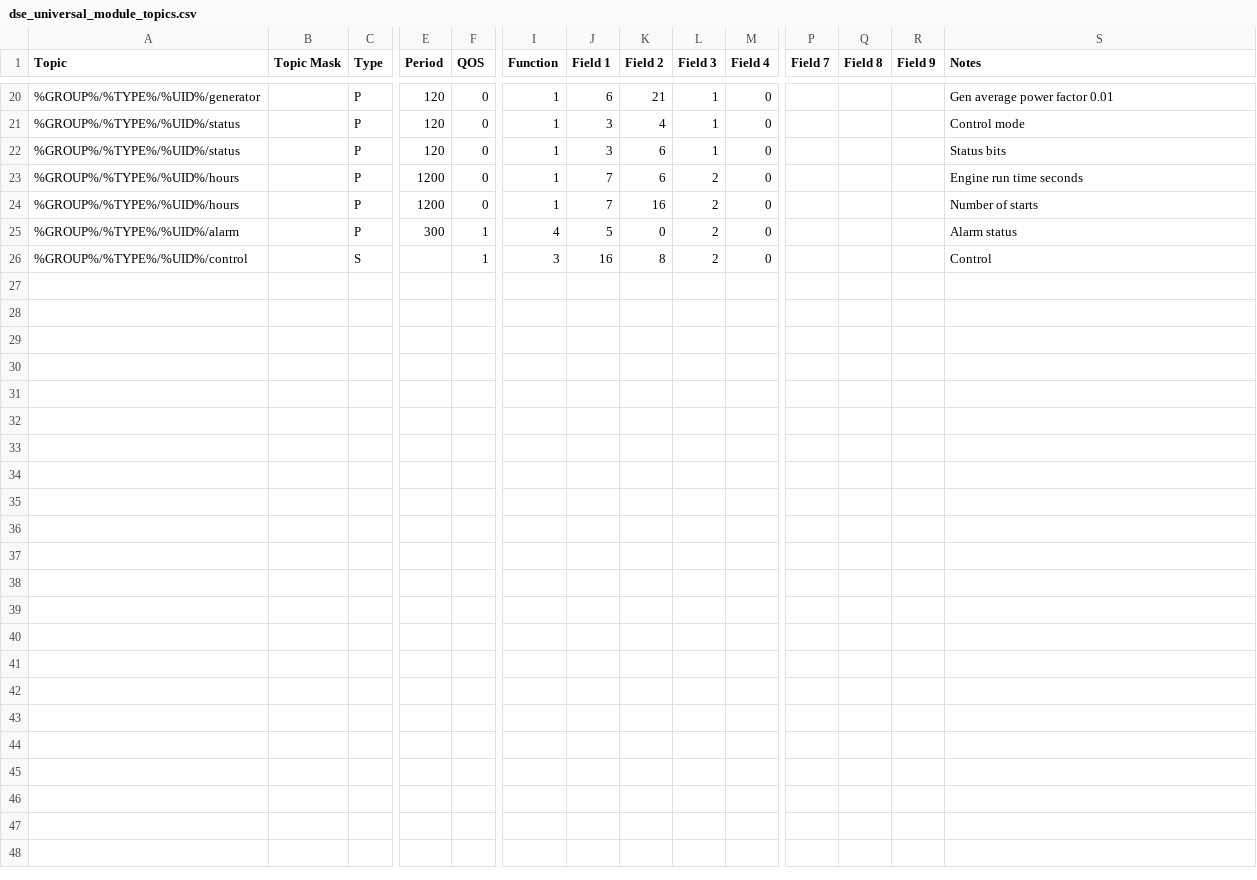
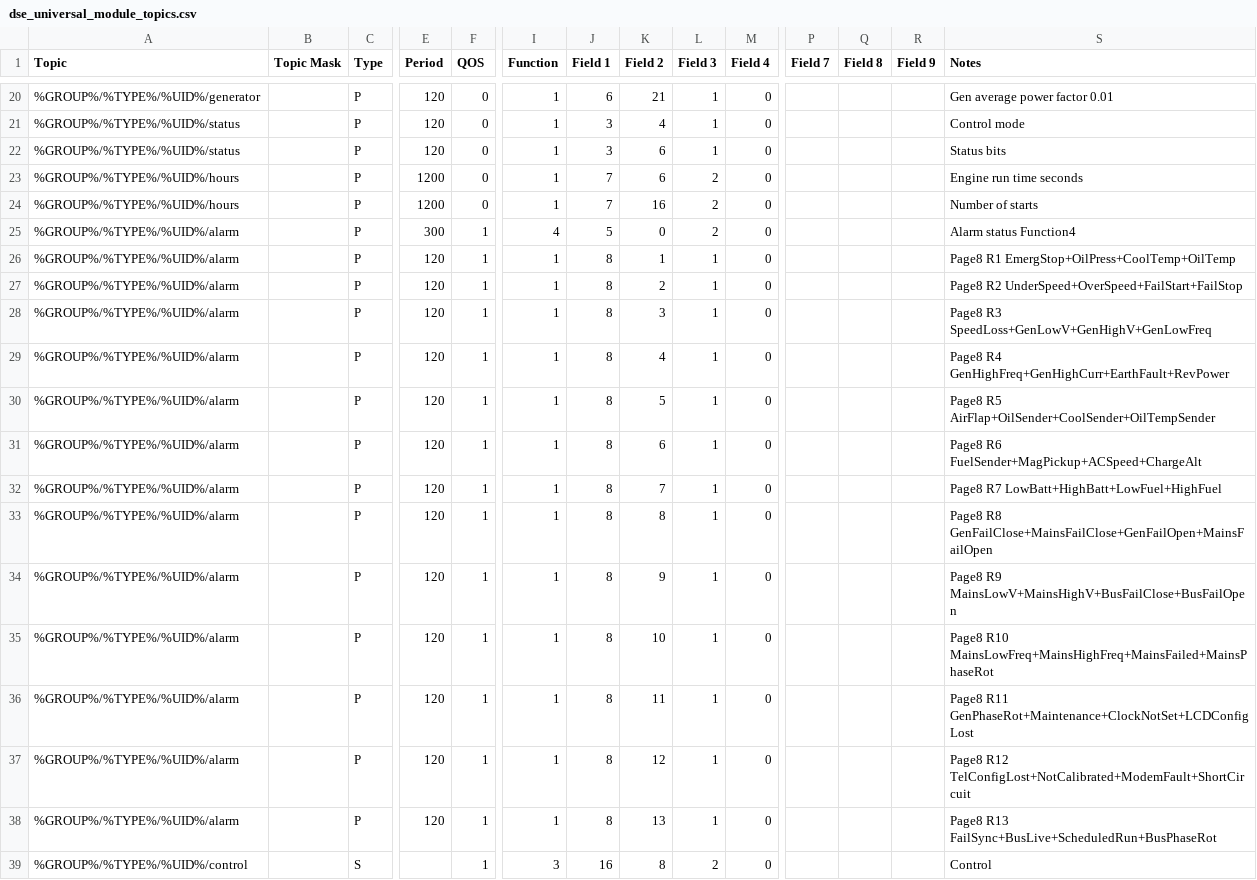
Before and after one commit to CeEEDA/Event, a CSV file: backend/static/dse_universal_module_topics.csv, drawn as a sheet; only a part is shown, gaps mark what is left out; rows hold the shown columns only; the diff names each change by its address in the sheet, - before the commit and + after, or states it on an @@ line.

```diff
--- a/backend/static/dse_universal_module_topics.csv
+++ b/backend/static/dse_universal_module_topics.csv
-S25 (Notes): Alarm status
+S25 (Notes): Alarm status Function4
+row 26: %GROUP%/%TYPE%/%UID%/alarm |  | P | 120 | 1 | 1 | 8 | 1 | 1 | 0 |  |  |  | Page8 R1 EmergStop+OilPress+CoolTemp+OilTemp
+row 27: %GROUP%/%TYPE%/%UID%/alarm |  | P | 120 | 1 | 1 | 8 | 2 | 1 | 0 |  |  |  | Page8 R2 UnderSpeed+OverSpeed+FailStart+FailStop
+row 28: %GROUP%/%TYPE%/%UID%/alarm |  | P | 120 | 1 | 1 | 8 | 3 | 1 | 0 |  |  |  | Page8 R3 SpeedLoss+GenLowV+GenHighV+GenLowFreq
+row 29: %GROUP%/%TYPE%/%UID%/alarm |  | P | 120 | 1 | 1 | 8 | 4 | 1 | 0 |  |  |  | Page8 R4 GenHighFreq+GenHighCurr+EarthFault+RevPower
+row 30: %GROUP%/%TYPE%/%UID%/alarm |  | P | 120 | 1 | 1 | 8 | 5 | 1 | 0 |  |  |  | Page8 R5 AirFlap+OilSender+CoolSender+OilTempSender
+row 31: %GROUP%/%TYPE%/%UID%/alarm |  | P | 120 | 1 | 1 | 8 | 6 | 1 | 0 |  |  |  | Page8 R6 FuelSender+MagPickup+ACSpeed+ChargeAlt
+row 32: %GROUP%/%TYPE%/%UID%/alarm |  | P | 120 | 1 | 1 | 8 | 7 | 1 | 0 |  |  |  | Page8 R7 LowBatt+HighBatt+LowFuel+HighFuel
+row 33: %GROUP%/%TYPE%/%UID%/alarm |  | P | 120 | 1 | 1 | 8 | 8 | 1 | 0 |  |  |  | Page8 R8 GenFailClose+MainsFailClose+GenFailOpen+MainsFailOpen
+row 34: %GROUP%/%TYPE%/%UID%/alarm |  | P | 120 | 1 | 1 | 8 | 9 | 1 | 0 |  |  |  | Page8 R9 MainsLowV+MainsHighV+BusFailClose+BusFailOpen
+row 35: %GROUP%/%TYPE%/%UID%/alarm |  | P | 120 | 1 | 1 | 8 | 10 | 1 | 0 |  |  |  | Page8 R10 MainsLowFreq+MainsHighFreq+MainsFailed+MainsPhaseRot
+row 36: %GROUP%/%TYPE%/%UID%/alarm |  | P | 120 | 1 | 1 | 8 | 11 | 1 | 0 |  |  |  | Page8 R11 GenPhaseRot+Maintenance+ClockNotSet+LCDConfigLost
+row 37: %GROUP%/%TYPE%/%UID%/alarm |  | P | 120 | 1 | 1 | 8 | 12 | 1 | 0 |  |  |  | Page8 R12 TelConfigLost+NotCalibrated+ModemFault+ShortCircuit
+row 38: %GROUP%/%TYPE%/%UID%/alarm |  | P | 120 | 1 | 1 | 8 | 13 | 1 | 0 |  |  |  | Page8 R13 FailSync+BusLive+ScheduledRun+BusPhaseRot
```
Also changed, not shown: 1 other file.
